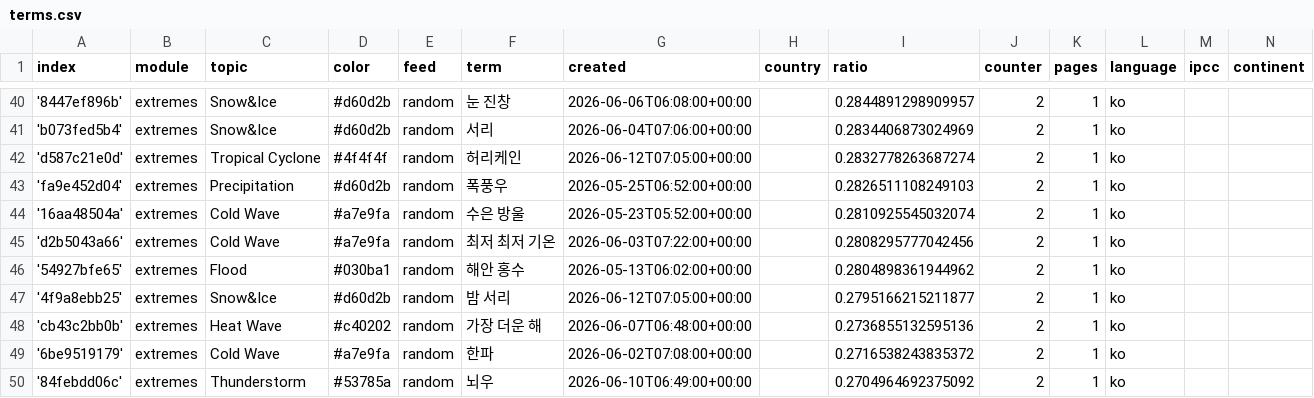
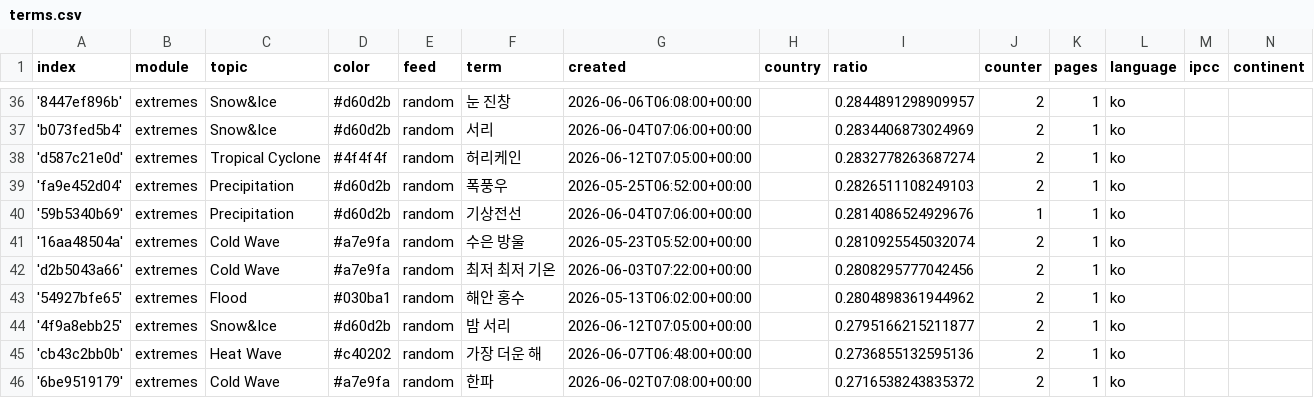
Before and after one commit to kamic-news/koreanExtremes, a CSV file: terms.csv, drawn as a sheet; only a part is shown, gaps mark what is left out; the shorter side is filled out with more unchanged rows; the diff covers the shown part only.

```diff
--- a/terms.csv
+++ b/terms.csv
@@ -43,2 +39,3 @@ index,module,topic,color,feed,term,created,country,ratio,counter,pages,language,
 'fa9e452d04',extremes,Precipitation,#d60d2b,random,폭풍우,2026-05-25T06:52:00+00:00,,0.2826511108249103,2,1,ko,,
+'59b5340b69',extremes,Precipitation,#d60d2b,random,기상전선,2026-06-04T07:06:00+00:00,,0.2814086524929676,1,1,ko,,
 '16aa48504a',extremes,Cold Wave,#a7e9fa,random,수은 방울,2026-05-23T05:52:00+00:00,,0.2810925545032074,2,1,ko,,
```
Also changed, not shown: 4 added rows, 5 removed rows and 3 edited cells elsewhere in this file, 1 other file.
